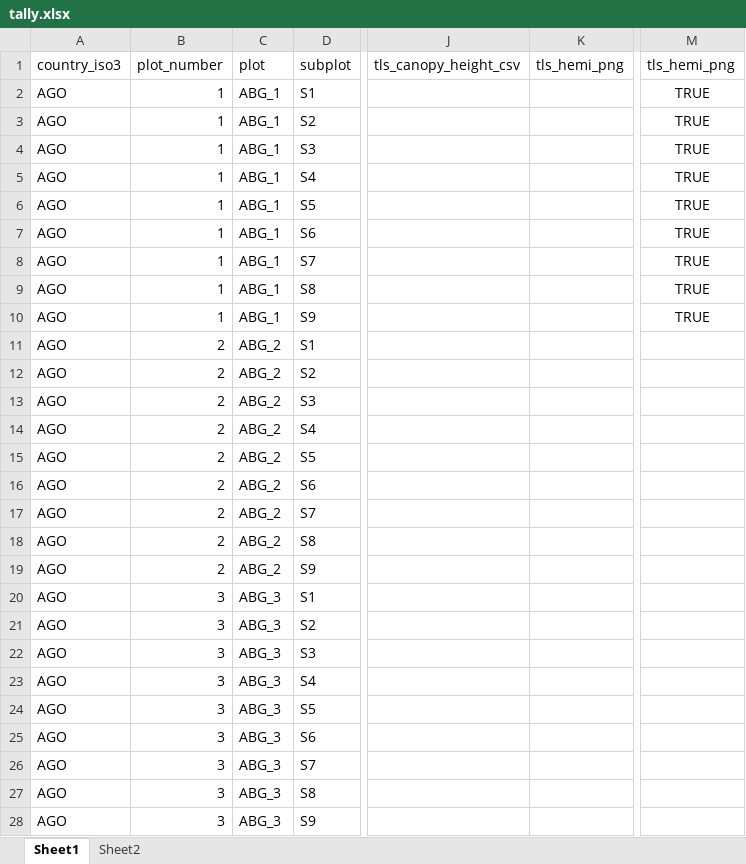
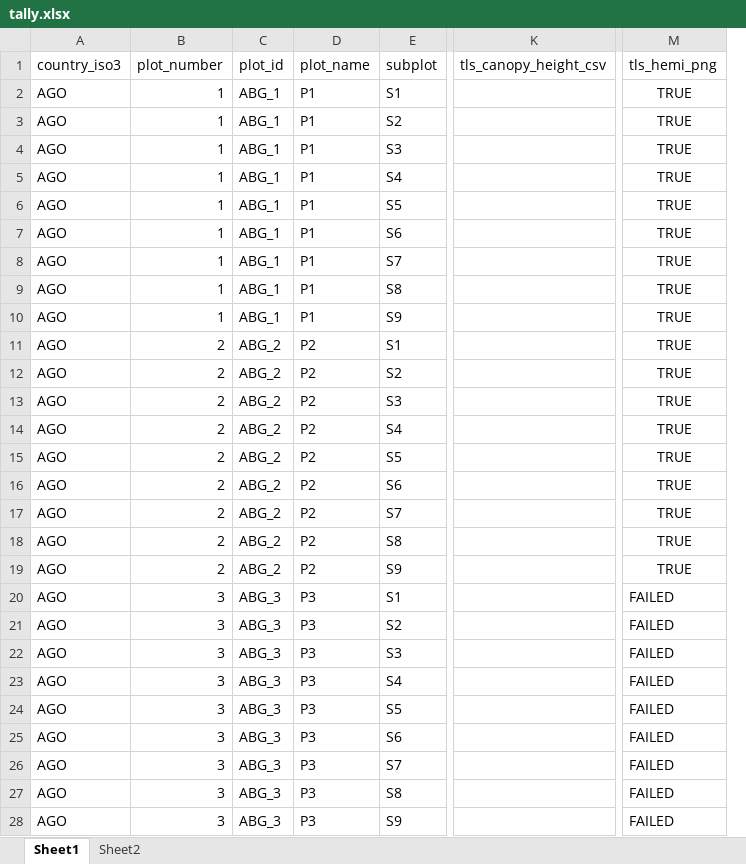
Before and after one commit to johngodlee/miombo_tls, an Excel workbook: tally.xlsx, sheet Sheet1, drawn as a sheet; only a part is shown, gaps mark what is left out; values as stored, in another font and other column widths than the file's, no borders; removed rows and columns are numbered as before the commit, all else as after; the diff covers the shown part only; the diff names each change by its address in the sheet, - before the commit and + after, or states it on an @@ line.

```diff
--- a/tally.xlsx (sheet Sheet1)
+++ b/tally.xlsx (sheet Sheet1)
+column D (plot_name), rows 2-28: P1 | P1 | P1 | P1 | P1 | P1 | P1 | P1 | P1 | P2 | P2 | P2 | P2 | P2 | P2 | P2 | P2 | P2 | P3 | P3 | P3 | P3 | P3 | P3 | P3 | P3 | P3
-column K (tls_hemi_png), empty
-C1: plot
+C1: plot_id
-M11:M19 (tls_hemi_png): (empty)
+M11:M19 (tls_hemi_png): TRUE
-M20:M28 (tls_hemi_png): (empty)
+M20:M28 (tls_hemi_png): FAILED
```
Also changed, not shown: 175 edited cells elsewhere in this sheet, 3 other files.
